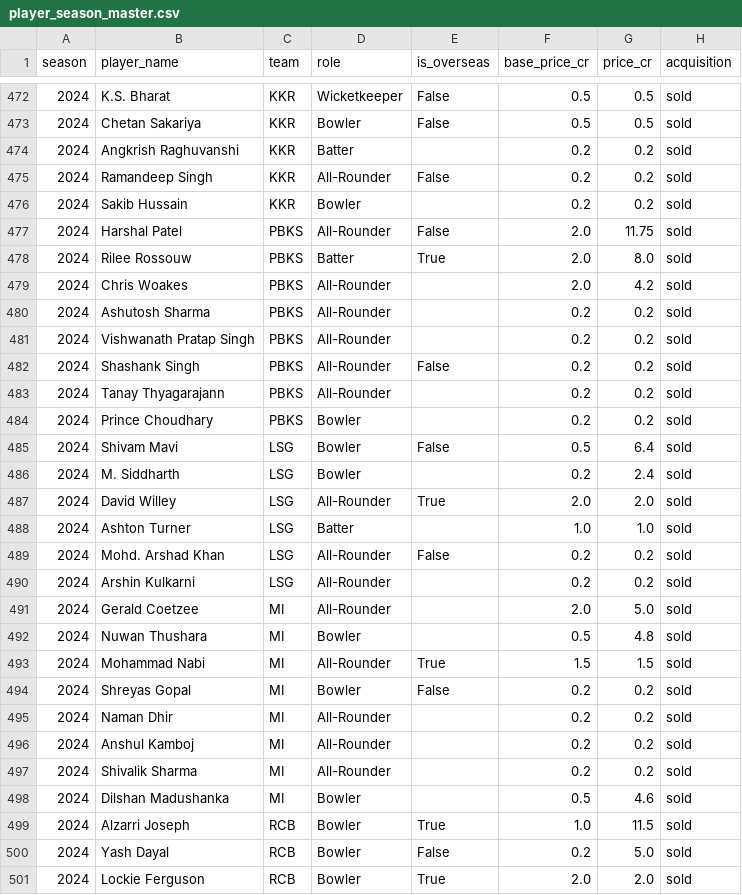
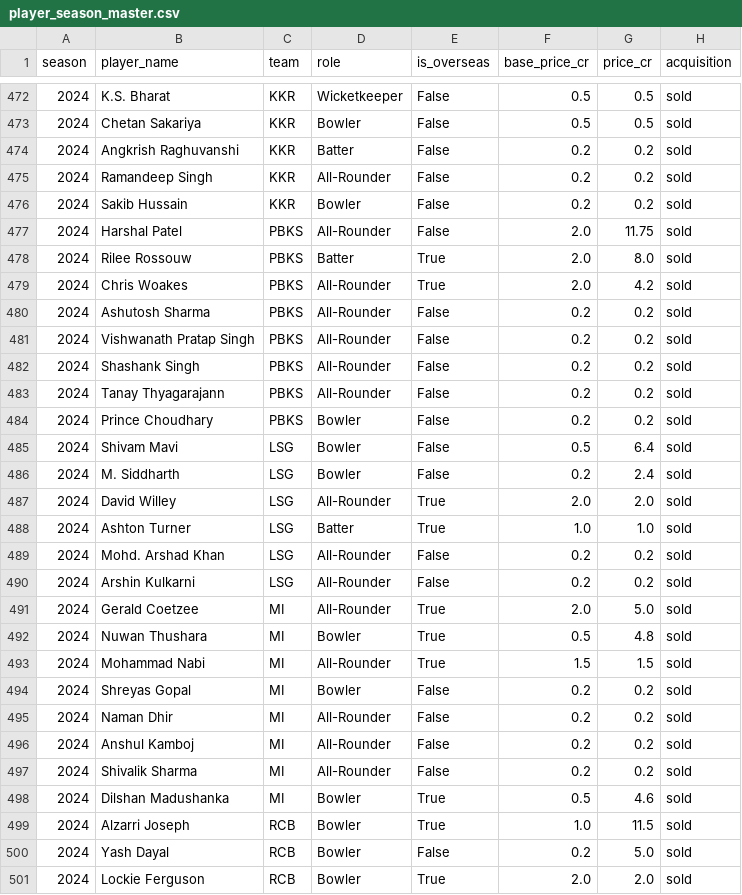
Before and after one commit to Taranum14/ipl-business-intelligence, a CSV file: data/processed/player_season_master.csv, drawn as a sheet; only a part is shown, gaps mark what is left out; the diff covers the shown part only; the diff names each change by its address in the sheet, - before the commit and + after, or states it on an @@ line.

```diff
--- a/data/processed/player_season_master.csv
+++ b/data/processed/player_season_master.csv
-E474 (is_overseas): (empty)
+E474 (is_overseas): False
-E476 (is_overseas): (empty)
+E476 (is_overseas): False
-E479 (is_overseas): (empty)
+E479 (is_overseas): True
-E480:E481 (is_overseas): (empty)
+E480:E481 (is_overseas): False
-E483:E484 (is_overseas): (empty)
+E483:E484 (is_overseas): False
-E486 (is_overseas): (empty)
+E486 (is_overseas): False
-E488 (is_overseas): (empty)
+E488 (is_overseas): True
-E490 (is_overseas): (empty)
+E490 (is_overseas): False
-E491:E492 (is_overseas): (empty)
+E491:E492 (is_overseas): True
-E495:E497 (is_overseas): (empty)
+E495:E497 (is_overseas): False
-E498 (is_overseas): (empty)
+E498 (is_overseas): True
```
Also changed, not shown: 24 edited cells elsewhere in this file, 2 other files.
